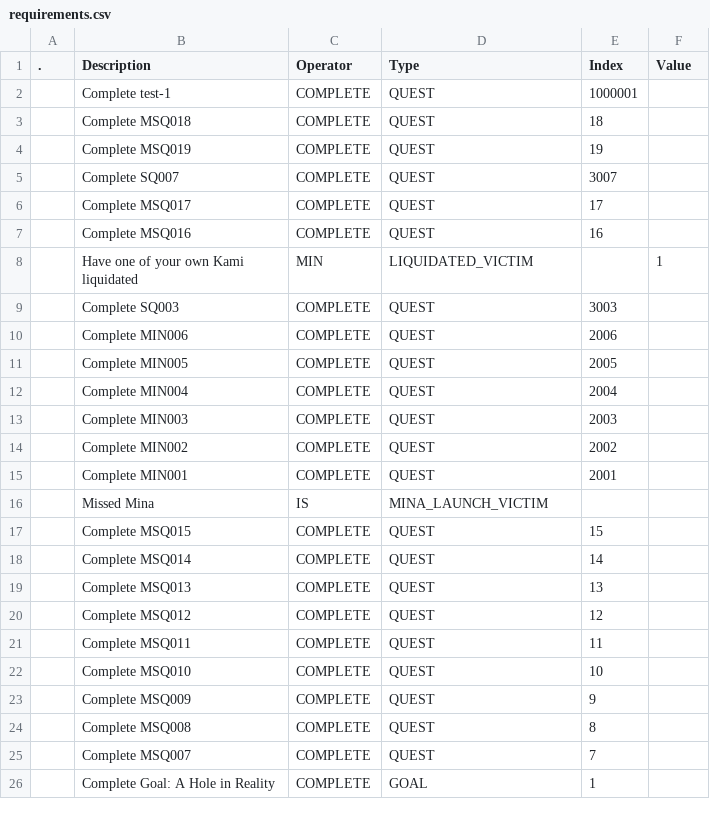
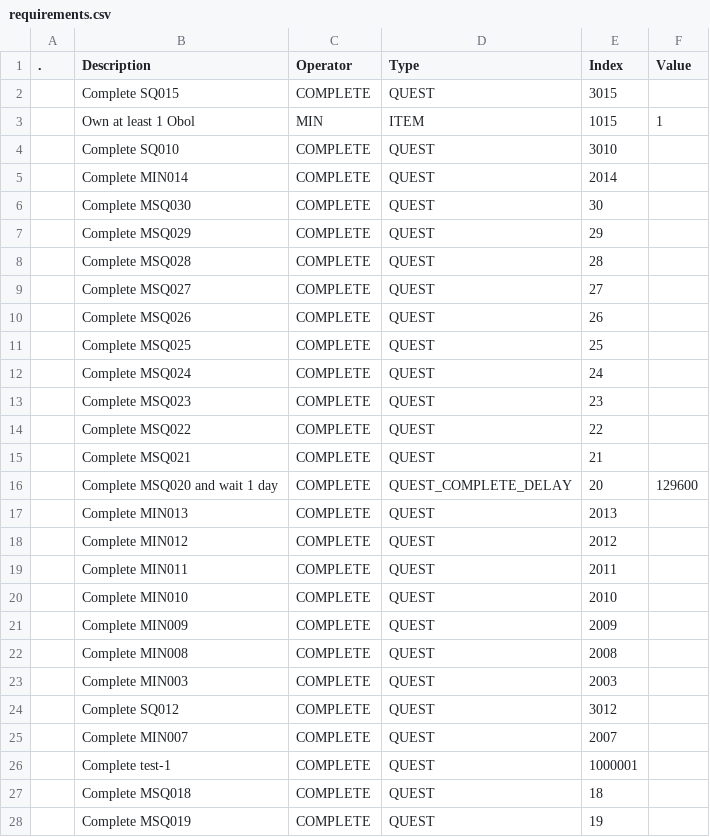
Before and after one commit to kanyaveral/kamigotchi, a CSV file: packages/contracts/deployment/world/data/quests/requirements.csv, drawn as a sheet; only a part is shown; the shorter side is filled out with more unchanged rows; the diff names each change by its address in the sheet, - before the commit and + after, or states it on an @@ line.

```diff
--- a/packages/contracts/deployment/world/data/quests/requirements.csv
+++ b/packages/contracts/deployment/world/data/quests/requirements.csv
+row 2:  | Complete SQ015 | COMPLETE | QUEST | 3015
+row 3:  | Own at least 1 Obol | MIN | ITEM | 1015 | 1
+row 4:  | Complete SQ010 | COMPLETE | QUEST | 3010
+row 5:  | Complete MIN014 | COMPLETE | QUEST | 2014
+row 6:  | Complete MSQ030 | COMPLETE | QUEST | 30
+row 7:  | Complete MSQ029 | COMPLETE | QUEST | 29
+row 8:  | Complete MSQ028 | COMPLETE | QUEST | 28
+row 9:  | Complete MSQ027 | COMPLETE | QUEST | 27
+row 10:  | Complete MSQ026 | COMPLETE | QUEST | 26
+row 11:  | Complete MSQ025 | COMPLETE | QUEST | 25
+row 12:  | Complete MSQ024 | COMPLETE | QUEST | 24
+row 13:  | Complete MSQ023 | COMPLETE | QUEST | 23
+row 14:  | Complete MSQ022 | COMPLETE | QUEST | 22
+row 15:  | Complete MSQ021 | COMPLETE | QUEST | 21
+row 16:  | Complete MSQ020 and wait 1 day | COMPLETE | QUEST_COMPLETE_DELAY | 20 | 129600
+row 17:  | Complete MIN013 | COMPLETE | QUEST | 2013
+row 18:  | Complete MIN012 | COMPLETE | QUEST | 2012
+row 19:  | Complete MIN011 | COMPLETE | QUEST | 2011
+row 20:  | Complete MIN010 | COMPLETE | QUEST | 2010
+row 21:  | Complete MIN009 | COMPLETE | QUEST | 2009
+row 22:  | Complete MIN008 | COMPLETE | QUEST | 2008
+row 23:  | Complete MIN003 | COMPLETE | QUEST | 2003
+row 24:  | Complete SQ012 | COMPLETE | QUEST | 3012
+row 25:  | Complete MIN007 | COMPLETE | QUEST | 2007
```
Also changed, not shown: packages/contracts/deployment/world/data/quests/objectives.csv, packages/contracts/deployment/world/data/quests/rewards.csv, 2 other files.
